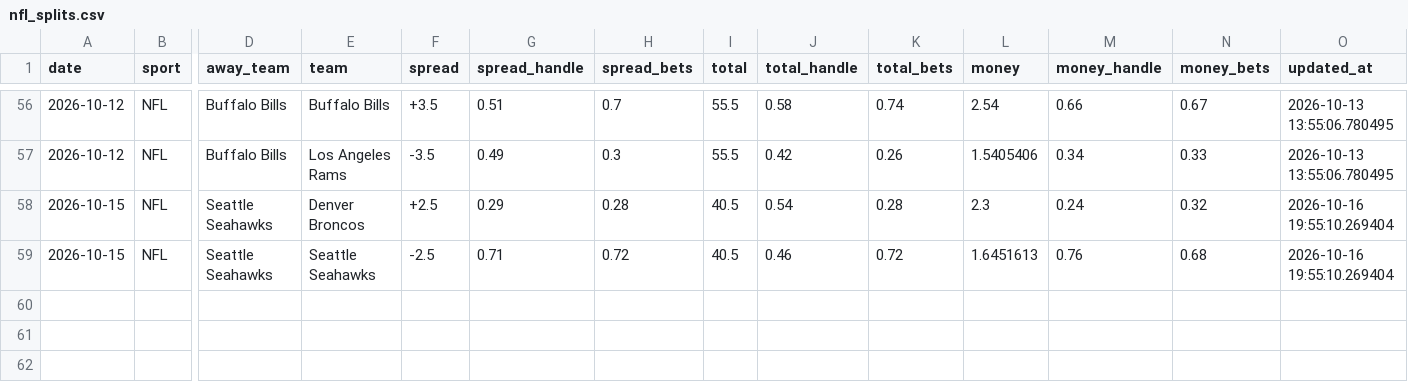
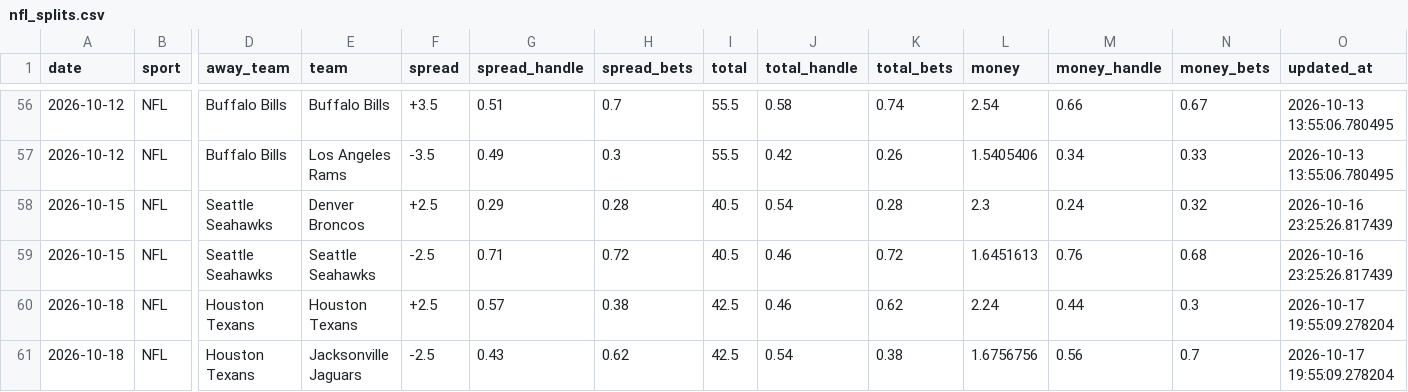
Before and after one commit to danielcappello/splitVault, a CSV file: nfl_splits.csv, drawn as a sheet; only a part is shown, gaps mark what is left out; rows hold the shown columns only; the diff names each change by its address in the sheet, - before the commit and + after, or states it on an @@ line.

Commit message:
Update nfl files

```diff
--- a/nfl_splits.csv
+++ b/nfl_splits.csv
-O58:O59 (updated_at): 2026-10-16 19:55:10.269404
+O58:O59 (updated_at): 2026-10-16 23:25:26.817439
+row 60: 2026-10-18 | NFL | Houston Texans | Houston Texans | +2.5 | 0.57 | 0.38 | 42.5 | 0.46 | 0.62 | 2.24 | 0.44 | 0.3 | 2026-10-17 19:55:09.278204
+row 61: 2026-10-18 | NFL | Houston Texans | Jacksonville Jaguars | -2.5 | 0.43 | 0.62 | 42.5 | 0.54 | 0.38 | 1.6756756 | 0.56 | 0.7 | 2026-10-17 19:55:09.278204
```
